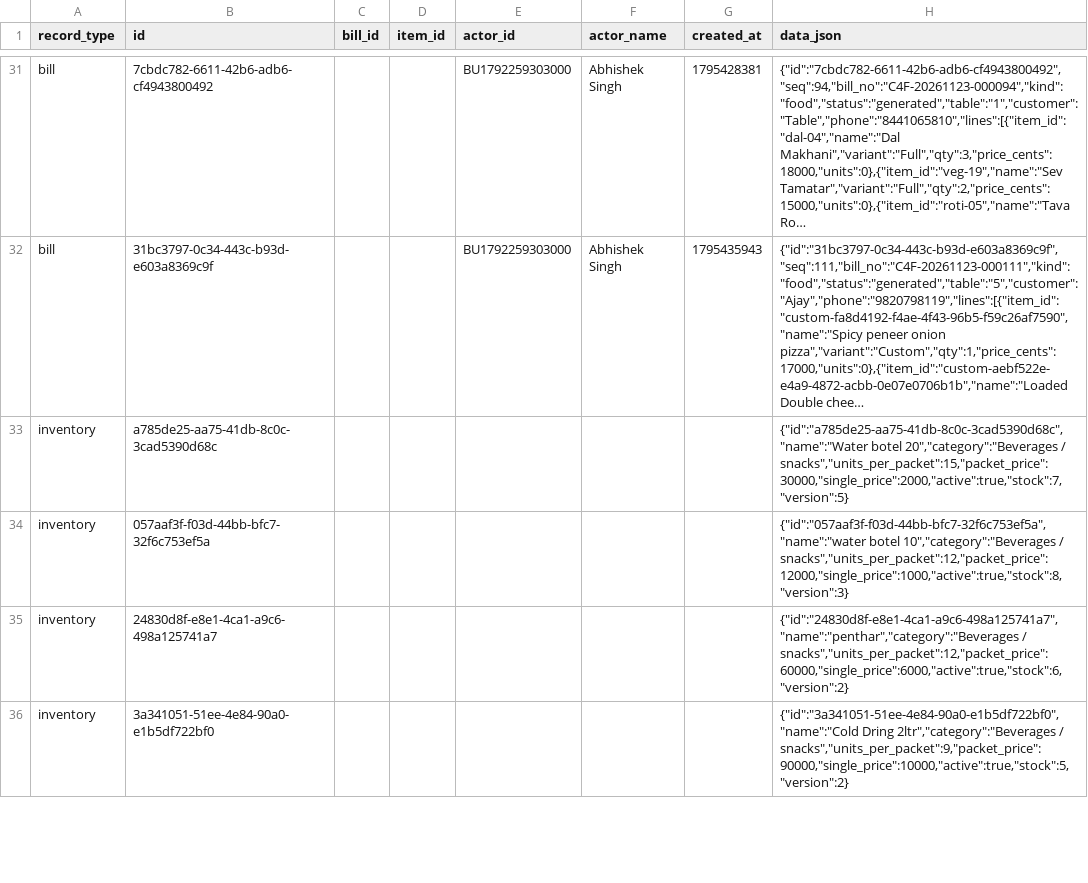
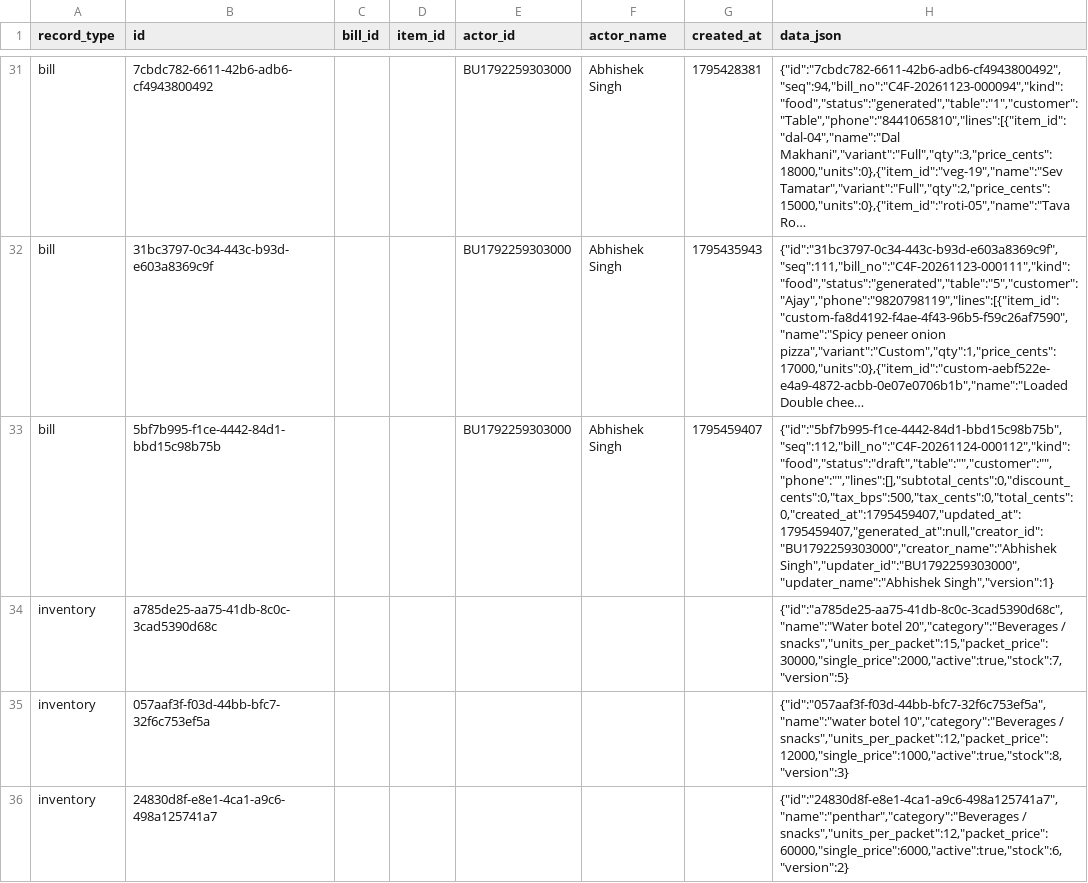
Before and after one commit to BRIJBHAN-SINGH234/call4all, a CSV file: data/billing-records.csv, drawn as a sheet; only a part is shown, gaps mark what is left out; the shorter side is filled out with more unchanged rows; long unchanged cells end in …; the diff covers the shown part only; the diff names each change by its address in the sheet, - before the commit and + after, or states it on an @@ line.

Commit message:
Update shared billing CSV [skip ci]

```diff
--- a/data/billing-records.csv
+++ b/data/billing-records.csv
+row 33: bill | 5bf7b995-f1ce-4442-84d1-bbd15c98b75b |  |  | BU1792259303000 | Abhishek Singh | 1795459407 | {"id":"5bf7b995-f1ce-4442-84d1-bbd15c98b75b","seq":112,"bill_no":"C4F-20261124-000112","kind":"food","status":"draft","table":"","customer":"","phone":"","lines":[],"subtotal_cents":0,"discount_cents":0,"tax_bps":500,"tax_cents":0,"total_cents":0,"created_at":1795459407,"updated_at":1795459407,"generated_at":null,"creator_id":"BU1792259303000","creator_name":"Abhishek Singh","updater_id":"BU1792259303000","updater_name":"Abhishek Singh","version":1}
```
Also changed, not shown: 2 added rows elsewhere in this file.
